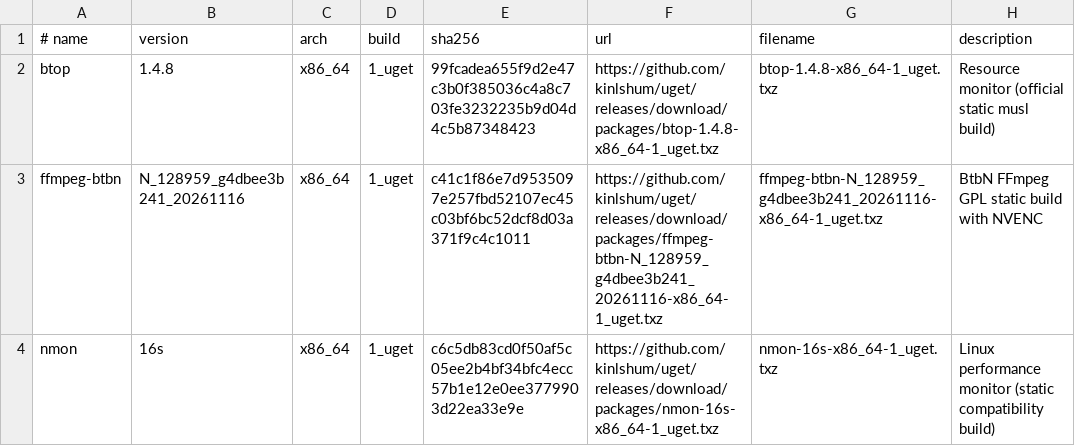
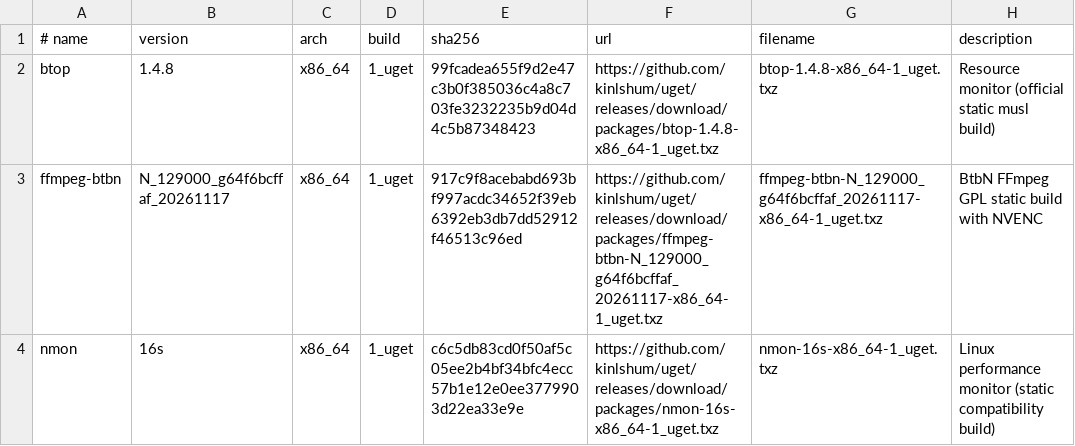
Before and after one commit to kinlshum/homelab_uget, a TSV file: catalog.tsv, drawn as a sheet.

```diff
--- a/catalog.tsv
+++ b/catalog.tsv
@@ -2,3 +2,3 @@
 btop	1.4.8	x86_64	1_uget	99fcadea655f9d2e47c3b0f385036c4a8c703fe3232235b9d04d4c5b87348423	https://github.com/kinlshum/uget/releases/download/packages/btop-1.4.8-x86_64-1_uget.txz	btop-1.4.8-x86_64-1_uget.txz	Resource monitor (official static musl build)
-ffmpeg-btbn	N_128959_g4dbee3b241_20261116	x86_64	1_uget	c41c1f86e7d9535097e257fbd52107ec45c03bf6bc52dcf8d03a371f9c4c1011	https://github.com/kinlshum/uget/releases/download/packages/ffmpeg-btbn-N_128959_g4dbee3b241_20261116-x86_64-1_uget.txz	ffmpeg-btbn-N_128959_g4dbee3b241_20261116-x86_64-1_uget.txz	BtbN FFmpeg GPL static build with NVENC
+ffmpeg-btbn	N_129000_g64f6bcffaf_20261117	x86_64	1_uget	917c9f8acebabd693bf997acdc34652f39eb6392eb3db7dd52912f46513c96ed	https://github.com/kinlshum/uget/releases/download/packages/ffmpeg-btbn-N_129000_g64f6bcffaf_20261117-x86_64-1_uget.txz	ffmpeg-btbn-N_129000_g64f6bcffaf_20261117-x86_64-1_uget.txz	BtbN FFmpeg GPL static build with NVENC
 nmon	16s	x86_64	1_uget	c6c5db83cd0f50af5c05ee2b4bf34bfc4ecc57b1e12e0ee3779903d22ea33e9e	https://github.com/kinlshum/uget/releases/download/packages/nmon-16s-x86_64-1_uget.txz	nmon-16s-x86_64-1_uget.txz	Linux performance monitor (static compatibility build)
```
Also changed, not shown: 2 other files.
